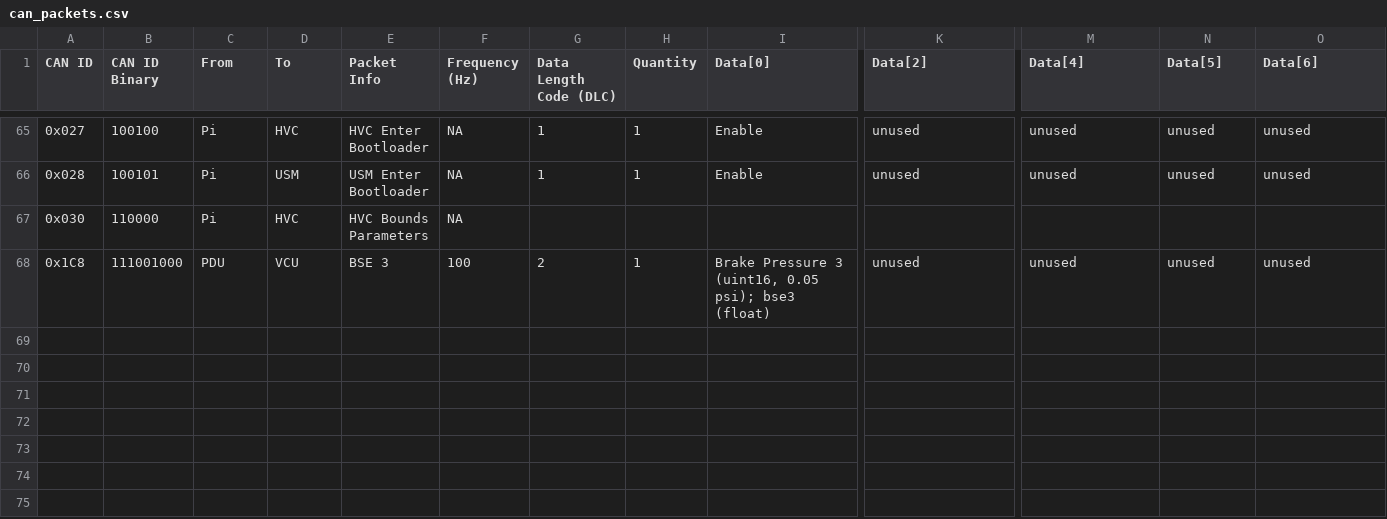
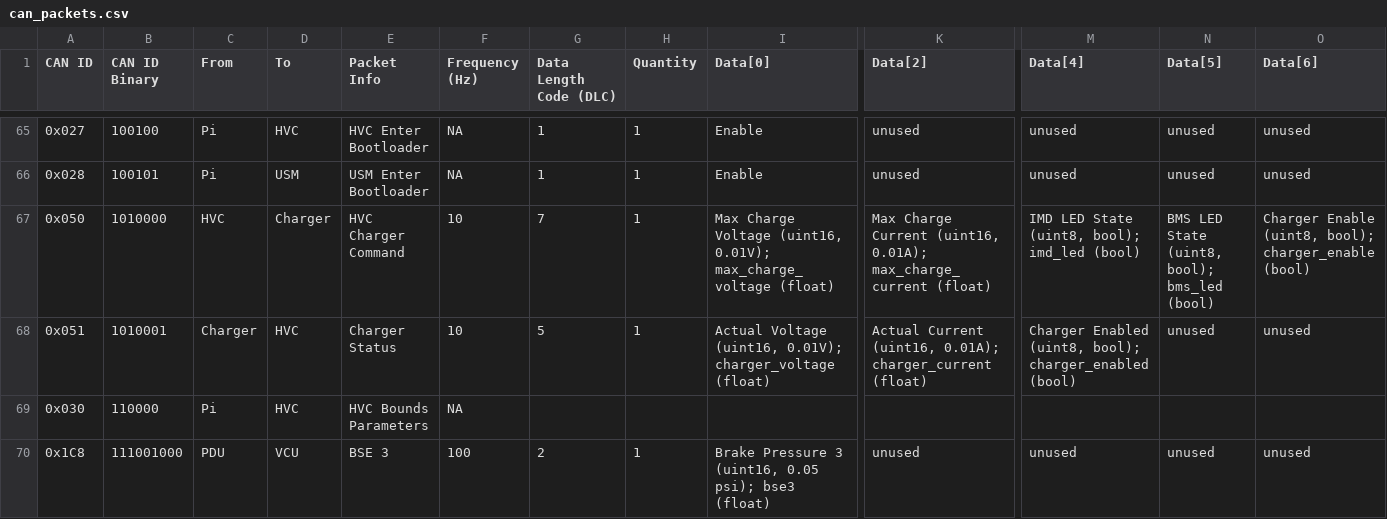
Before and after one commit to LonghornRacingElectric/lhre-2026, a CSV file: drivers/longhorn-lib/config/can_packets.csv, drawn as a sheet; only a part is shown, gaps mark what is left out; rows hold the shown columns only; the diff names each change by its address in the sheet, - before the commit and + after, or states it on an @@ line.

```diff
--- a/drivers/longhorn-lib/config/can_packets.csv
+++ b/drivers/longhorn-lib/config/can_packets.csv
+row 67: 0x050 | 1010000 | HVC | Charger | HVC Charger Command | 10 | 7 | 1 | Max Charge Voltage (uint16, 0.01V); max_charge_voltage (float) | Max Charge Current (uint16, 0.01A); max_charge_current (float) | IMD LED State (uint8, bool); imd_led (bool) | BMS LED State (uint8, bool); bms_led (bool) | Charger Enable (uint8, bool); charger_enable (bool)
+row 68: 0x051 | 1010001 | Charger | HVC | Charger Status | 10 | 5 | 1 | Actual Voltage (uint16, 0.01V); charger_voltage (float) | Actual Current (uint16, 0.01A); charger_current (float) | Charger Enabled (uint8, bool); charger_enabled (bool) | unused | unused
```
Also changed, not shown: 10 other files.
